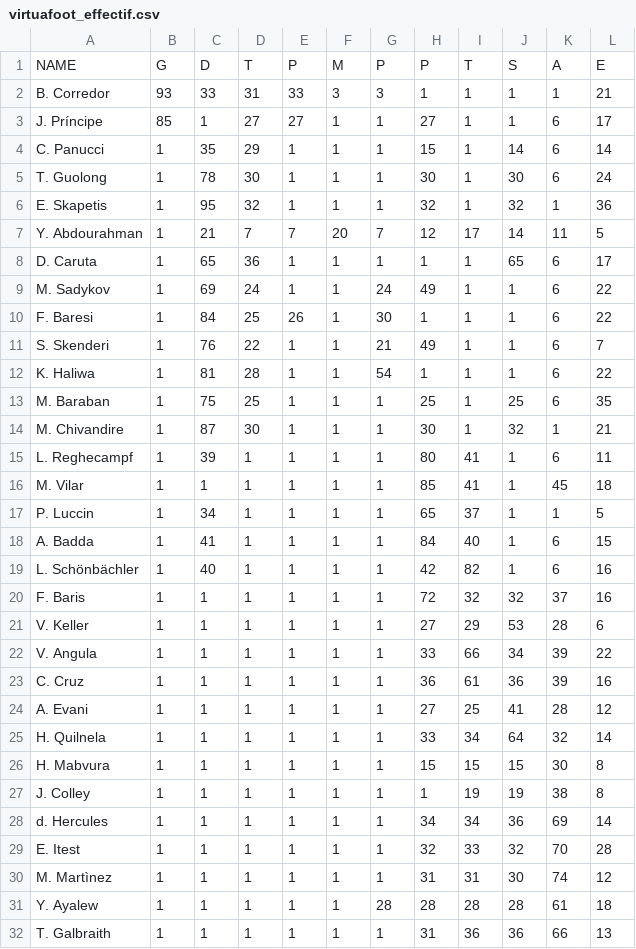
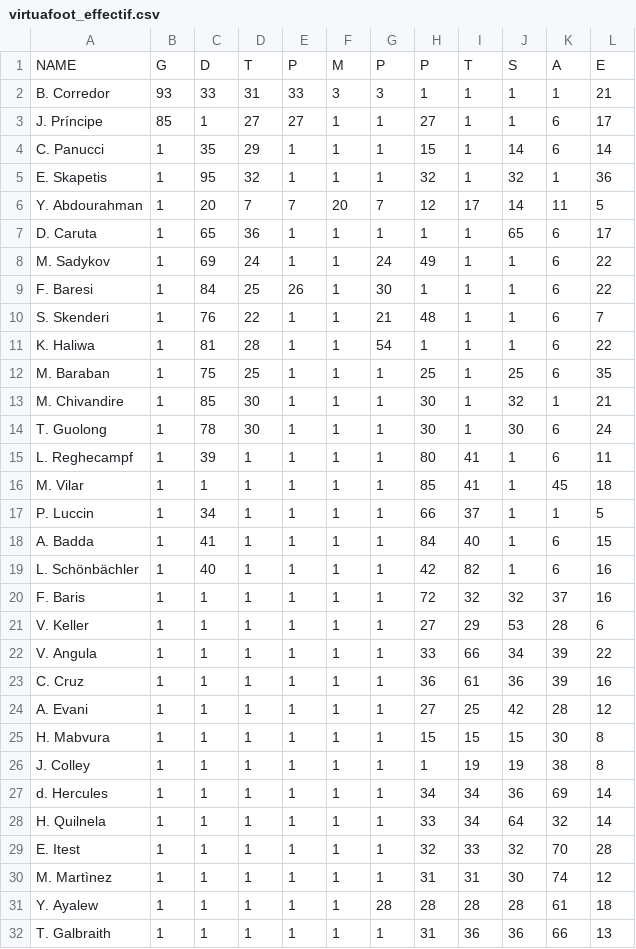
Before and after one commit to u0876575598-ux/virtua-foot-effectif, a CSV file: virtuafoot_effectif.csv, drawn as a sheet.

```diff
--- a/virtuafoot_effectif.csv
+++ b/virtuafoot_effectif.csv
@@ -4,5 +4,4 @@ J. Príncipe,85,1,27,27,1,1,27,1,1,6,17
 C. Panucci,1,35,29,1,1,1,15,1,14,6,14
-T. Guolong,1,78,30,1,1,1,30,1,30,6,24
 E. Skapetis,1,95,32,1,1,1,32,1,32,1,36
-Y. Abdourahman,1,21,7,7,20,7,12,17,14,11,5
+Y. Abdourahman,1,20,7,7,20,7,12,17,14,11,5
 D. Caruta,1,65,36,1,1,1,1,1,65,6,17
@@ -10,9 +9,10 @@ M. Sadykov,1,69,24,1,1,24,49,1,1,6,22
 F. Baresi,1,84,25,26,1,30,1,1,1,6,22
-S. Skenderi,1,76,22,1,1,21,49,1,1,6,7
+S. Skenderi,1,76,22,1,1,21,48,1,1,6,7
 K. Haliwa,1,81,28,1,1,54,1,1,1,6,22
 M. Baraban,1,75,25,1,1,1,25,1,25,6,35
-M. Chivandire,1,87,30,1,1,1,30,1,32,1,21
+M. Chivandire,1,85,30,1,1,1,30,1,32,1,21
+T. Guolong,1,78,30,1,1,1,30,1,30,6,24
 L. Reghecampf,1,39,1,1,1,1,80,41,1,6,11
 M. Vilar,1,1,1,1,1,1,85,41,1,45,18
-P. Luccin,1,34,1,1,1,1,65,37,1,1,5
+P. Luccin,1,34,1,1,1,1,66,37,1,1,5
 A. Badda,1,41,1,1,1,1,84,40,1,6,15
@@ -23,4 +23,3 @@ V. Angula,1,1,1,1,1,1,33,66,34,39,22
 C. Cruz,1,1,1,1,1,1,36,61,36,39,16
-A. Evani,1,1,1,1,1,1,27,25,41,28,12
-H. Quilnela,1,1,1,1,1,1,33,34,64,32,14
+A. Evani,1,1,1,1,1,1,27,25,42,28,12
 H. Mabvura,1,1,1,1,1,1,15,15,15,30,8
@@ -28,2 +27,3 @@ J. Colley,1,1,1,1,1,1,1,19,19,38,8
 d. Hercules,1,1,1,1,1,1,34,34,36,69,14
+H. Quilnela,1,1,1,1,1,1,33,34,64,32,14
 E. Itest,1,1,1,1,1,1,32,33,32,70,28
```
